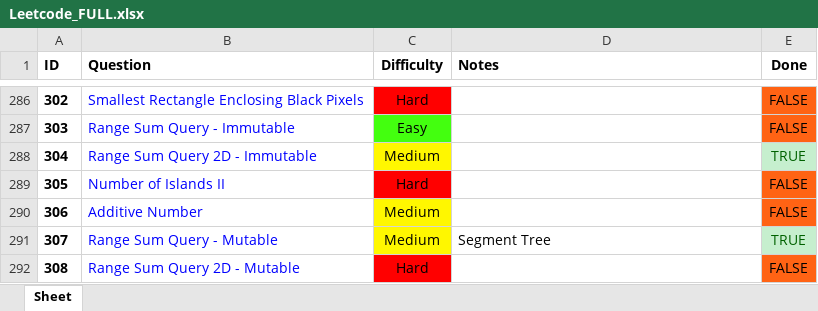
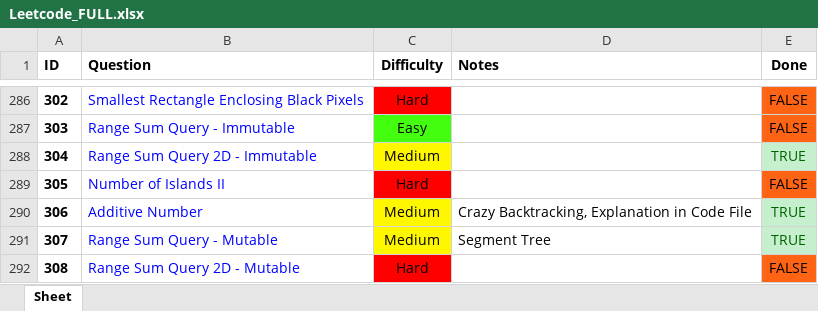
Before and after one commit to RohanTrix/Competitive-Practice, an Excel workbook: DOCS/Leetcode_FULL.xlsx, sheet Sheet, drawn as a sheet; only a part is shown, gaps mark what is left out; values as stored, in another font and other column widths than the file's, no borders; the diff names each change by its address in the sheet, - before the commit and + after, or states it on an @@ line.

```diff
--- a/DOCS/Leetcode_FULL.xlsx (sheet Sheet)
+++ b/DOCS/Leetcode_FULL.xlsx (sheet Sheet)
-D290 (Notes): (empty)
+D290 (Notes): Crazy Backtracking, Explanation in Code File
-E290 (Done): FALSE
+E290 (Done): TRUE
@@ E290 fill: #FF6314 → #C6EFCE, text colour: black → #006100 @@
```
Also changed, not shown: 3 other files.
